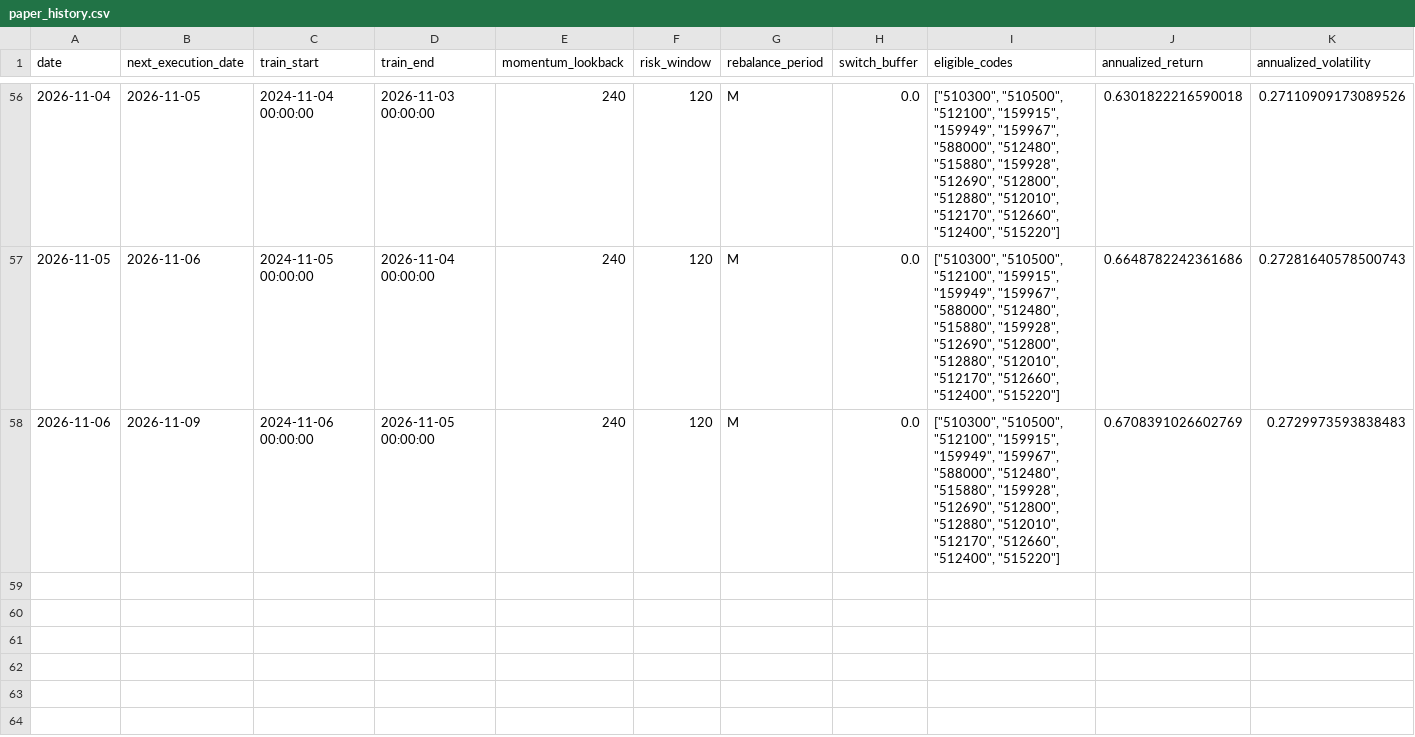
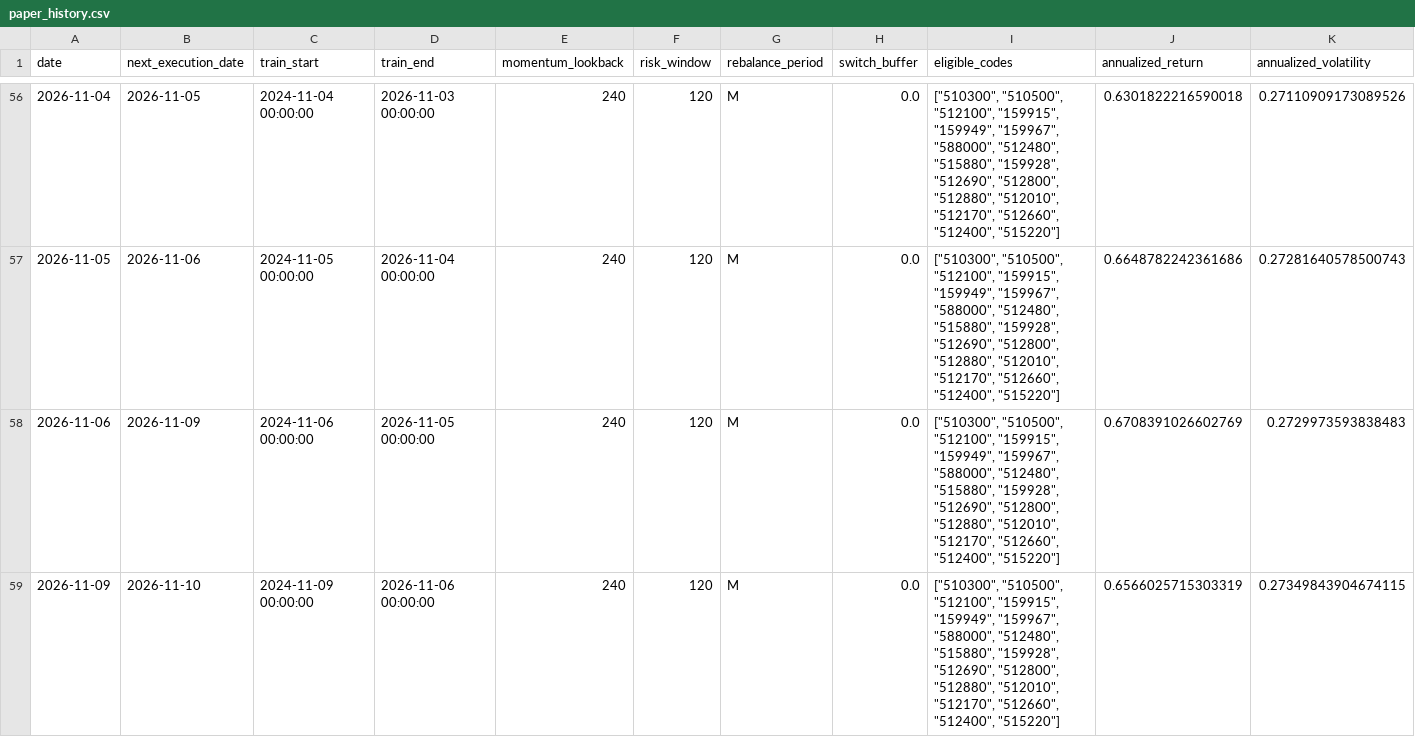
Before and after one commit to MCWang721/lowvol-inverse-offense, a CSV file: paper_history.csv, drawn as a sheet; only a part is shown, gaps mark what is left out; rows hold the shown columns only; the diff names each change by its address in the sheet, - before the commit and + after, or states it on an @@ line.

```diff
--- a/paper_history.csv
+++ b/paper_history.csv
+row 59: 2026-11-09 | 2026-11-10 | 2024-11-09 00:00:00 | 2026-11-06 00:00:00 | 240 | 120 | M | 0.0 | ["510300", "510500", "512100", "159915", "159949", "159967", "588000", "512480", "515880", "159928", "512690", "512800", "512880", "512010", "512170", "512660", "512400", "515220"] | 0.6566025715303319 | 0.27349843904674115
```
Also changed, not shown: parameter_history.csv, 3 other files.
